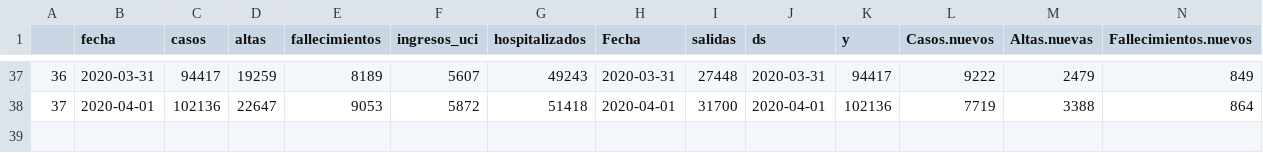
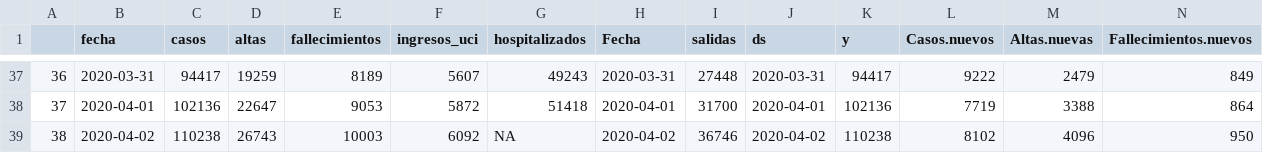
Before and after one commit to JJ/covid-reports, a CSV file: covid-19-es.csv, drawn as a sheet; only a part is shown, gaps mark what is left out; rows hold the shown columns only; the diff names each change by its address in the sheet, - before the commit and + after, or states it on an @@ line.

```diff
--- a/covid-19-es.csv
+++ b/covid-19-es.csv
+row 39: 38 | 2020-04-02 | 110238 | 26743 | 10003 | 6092 | NA | 2020-04-02 | 36746 | 2020-04-02 | 110238 | 8102 | 4096 | 950
```
Also changed, not shown: 3 other files.
